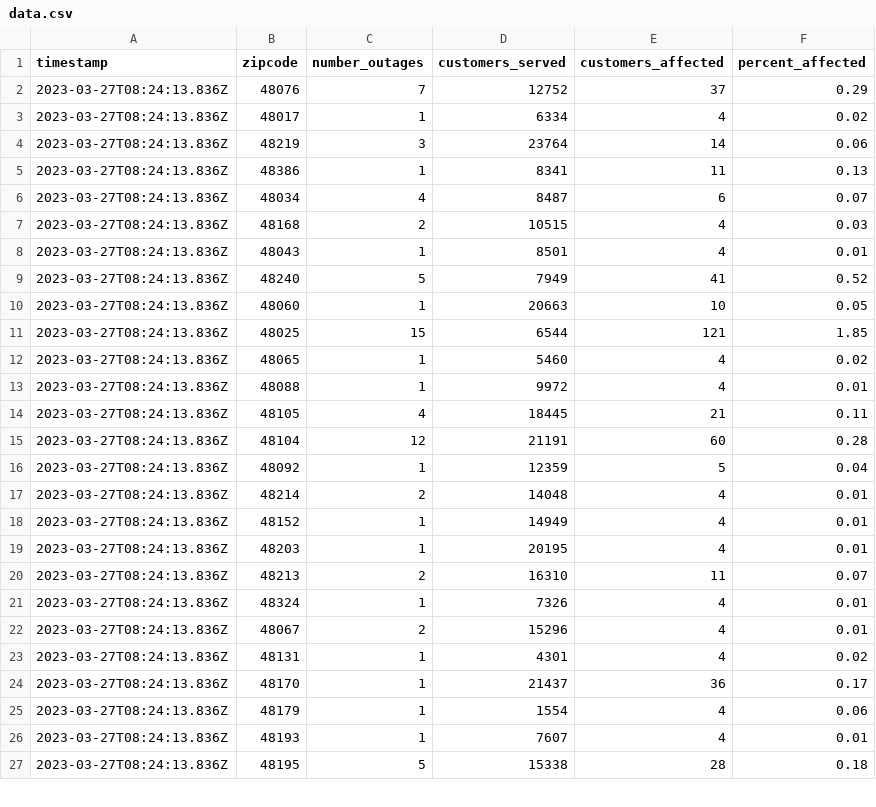
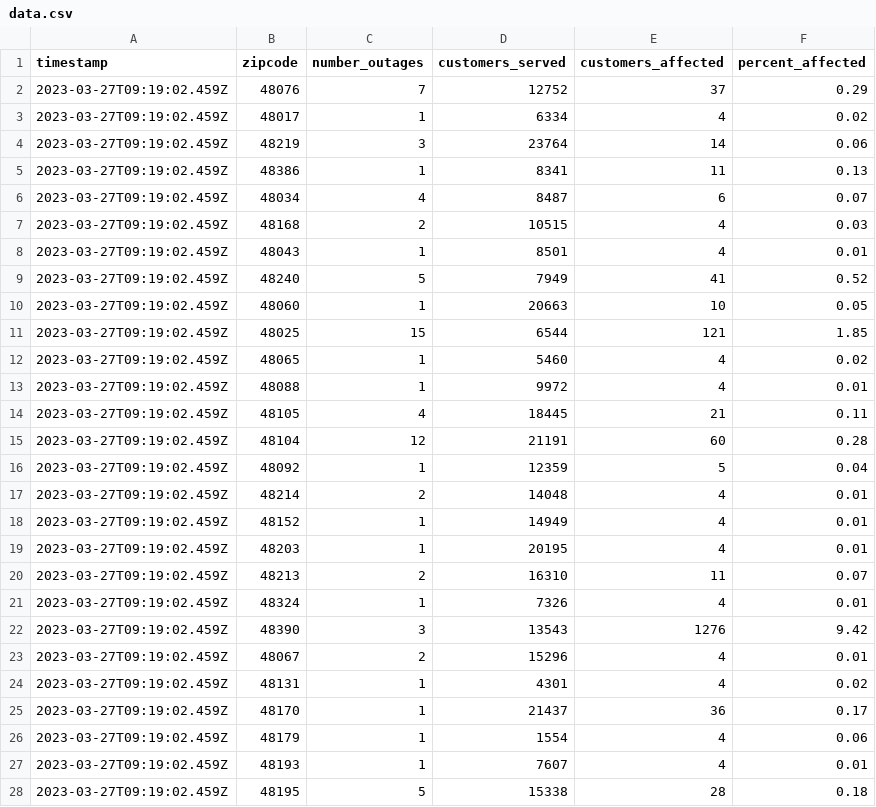
Before and after one commit to michigandaily/dte-outage-tracker, a CSV file: data.csv, drawn as a sheet; only a part is shown; the diff covers the shown part only.

```diff
--- a/data.csv
+++ b/data.csv
@@ -1,27 +1,28 @@
 timestamp,zipcode,number_outages,customers_served,customers_affected,percent_affected
-2023-03-27T08:24:13.836Z,48076,7,12752,37,0.29
-2023-03-27T08:24:13.836Z,48017,1,6334,4,0.02
-2023-03-27T08:24:13.836Z,48219,3,23764,14,0.06
-2023-03-27T08:24:13.836Z,48386,1,8341,11,0.13
-2023-03-27T08:24:13.836Z,48034,4,8487,6,0.07
-2023-03-27T08:24:13.836Z,48168,2,10515,4,0.03
-2023-03-27T08:24:13.836Z,48043,1,8501,4,0.01
-2023-03-27T08:24:13.836Z,48240,5,7949,41,0.52
-2023-03-27T08:24:13.836Z,48060,1,20663,10,0.05
-2023-03-27T08:24:13.836Z,48025,15,6544,121,1.85
-2023-03-27T08:24:13.836Z,48065,1,5460,4,0.02
-2023-03-27T08:24:13.836Z,48088,1,9972,4,0.01
-2023-03-27T08:24:13.836Z,48105,4,18445,21,0.11
-2023-03-27T08:24:13.836Z,48104,12,21191,60,0.28
-2023-03-27T08:24:13.836Z,48092,1,12359,5,0.04
-2023-03-27T08:24:13.836Z,48214,2,14048,4,0.01
-2023-03-27T08:24:13.836Z,48152,1,14949,4,0.01
-2023-03-27T08:24:13.836Z,48203,1,20195,4,0.01
-2023-03-27T08:24:13.836Z,48213,2,16310,11,0.07
-2023-03-27T08:24:13.836Z,48324,1,7326,4,0.01
-2023-03-27T08:24:13.836Z,48067,2,15296,4,0.01
-2023-03-27T08:24:13.836Z,48131,1,4301,4,0.02
-2023-03-27T08:24:13.836Z,48170,1,21437,36,0.17
-2023-03-27T08:24:13.836Z,48179,1,1554,4,0.06
-2023-03-27T08:24:13.836Z,48193,1,7607,4,0.01
-2023-03-27T08:24:13.836Z,48195,5,15338,28,0.18
+2023-03-27T09:19:02.459Z,48076,7,12752,37,0.29
+2023-03-27T09:19:02.459Z,48017,1,6334,4,0.02
+2023-03-27T09:19:02.459Z,48219,3,23764,14,0.06
+2023-03-27T09:19:02.459Z,48386,1,8341,11,0.13
+2023-03-27T09:19:02.459Z,48034,4,8487,6,0.07
+2023-03-27T09:19:02.459Z,48168,2,10515,4,0.03
+2023-03-27T09:19:02.459Z,48043,1,8501,4,0.01
+2023-03-27T09:19:02.459Z,48240,5,7949,41,0.52
+2023-03-27T09:19:02.459Z,48060,1,20663,10,0.05
+2023-03-27T09:19:02.459Z,48025,15,6544,121,1.85
+2023-03-27T09:19:02.459Z,48065,1,5460,4,0.02
+2023-03-27T09:19:02.459Z,48088,1,9972,4,0.01
+2023-03-27T09:19:02.459Z,48105,4,18445,21,0.11
+2023-03-27T09:19:02.459Z,48104,12,21191,60,0.28
+2023-03-27T09:19:02.459Z,48092,1,12359,5,0.04
+2023-03-27T09:19:02.459Z,48214,2,14048,4,0.01
+2023-03-27T09:19:02.459Z,48152,1,14949,4,0.01
+2023-03-27T09:19:02.459Z,48203,1,20195,4,0.01
+2023-03-27T09:19:02.459Z,48213,2,16310,11,0.07
+2023-03-27T09:19:02.459Z,48324,1,7326,4,0.01
+2023-03-27T09:19:02.459Z,48390,3,13543,1276,9.42
+2023-03-27T09:19:02.459Z,48067,2,15296,4,0.01
+2023-03-27T09:19:02.459Z,48131,1,4301,4,0.02
+2023-03-27T09:19:02.459Z,48170,1,21437,36,0.17
+2023-03-27T09:19:02.459Z,48179,1,1554,4,0.06
+2023-03-27T09:19:02.459Z,48193,1,7607,4,0.01
+2023-03-27T09:19:02.459Z,48195,5,15338,28,0.18
```
Also changed, not shown: 4 added rows and 92 edited cells elsewhere in this file, data-api.csv, data-home.csv, 1 other file.
